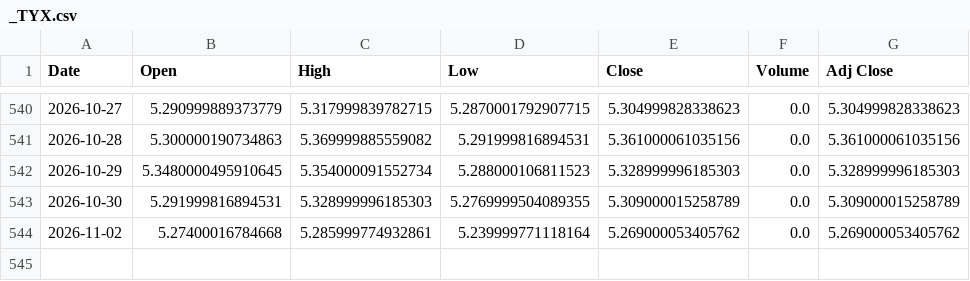
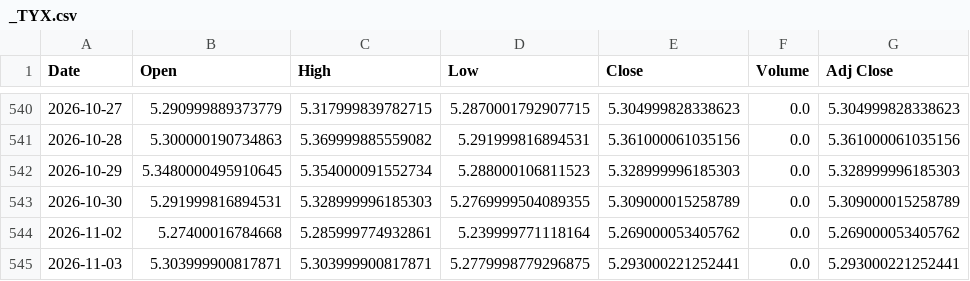
Before and after one commit to 26yamer/jp-swing-data, a CSV file: data/ohlcv/_TYX.csv, drawn as a sheet; only a part is shown, gaps mark what is left out.

Commit message:
data: 2026-11-04 00:03 JST

```diff
--- a/data/ohlcv/_TYX.csv
+++ b/data/ohlcv/_TYX.csv
@@ -544 +544,2 @@ Date,Open,High,Low,Close,Volume,Adj Close
 2026-11-02,5.27400016784668,5.285999774932861,5.239999771118164,5.269000053405762,0.0,5.269000053405762
+2026-11-03,5.303999900817871,5.303999900817871,5.2779998779296875,5.293000221252441,0.0,5.293000221252441
```
Also changed, not shown: data/ohlcv/9401.T.csv, data/ohlcv/_GSPC.csv, 51 other files.
